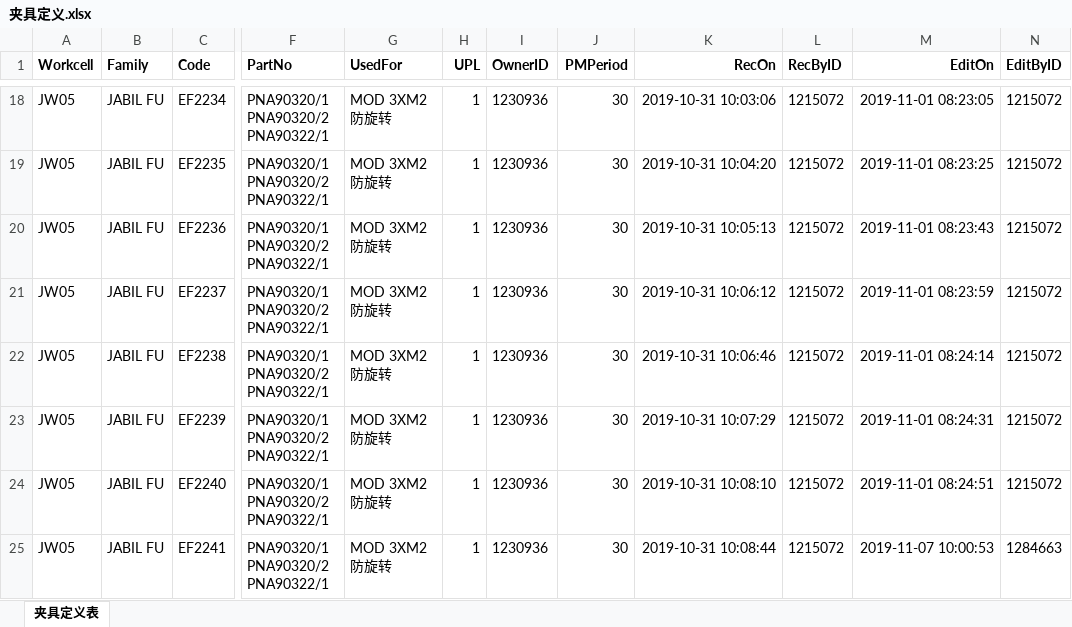
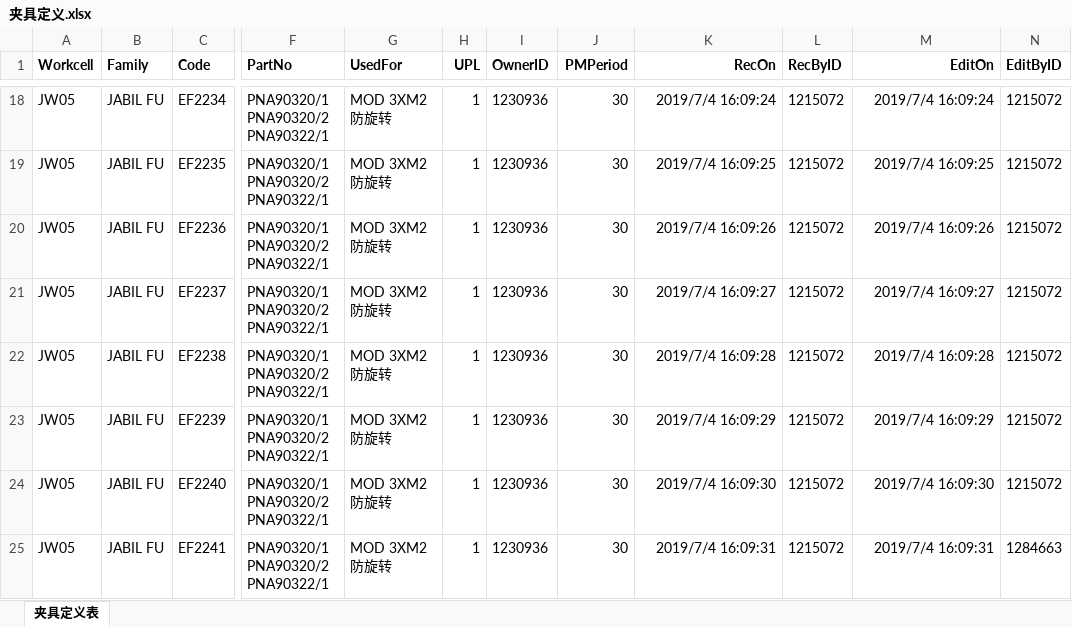
Before and after one commit to Banana-Boat/TMS, an Excel workbook: EXCEL/夹具定义.xlsx, sheet 夹具定义表, drawn as a sheet; only a part is shown, gaps mark what is left out; values as stored, in another font and other column widths than the file's, no borders; the diff covers the shown part only; the diff names each change by its address in the sheet, - before the commit and + after, or states it on an @@ line.

```diff
--- a/EXCEL/夹具定义.xlsx (sheet 夹具定义表)
+++ b/EXCEL/夹具定义.xlsx (sheet 夹具定义表)
-K18 (RecOn): 2019-10-31 10:03:06
+K18 (RecOn): 2019/7/4 16:09:24
-M18 (EditOn): 2019-11-01 08:23:05
+M18 (EditOn): 2019/7/4 16:09:24
-K19 (RecOn): 2019-10-31 10:04:20
+K19 (RecOn): 2019/7/4 16:09:25
-M19 (EditOn): 2019-11-01 08:23:25
+M19 (EditOn): 2019/7/4 16:09:25
-K20 (RecOn): 2019-10-31 10:05:13
+K20 (RecOn): 2019/7/4 16:09:26
-M20 (EditOn): 2019-11-01 08:23:43
+M20 (EditOn): 2019/7/4 16:09:26
-K21 (RecOn): 2019-10-31 10:06:12
+K21 (RecOn): 2019/7/4 16:09:27
-M21 (EditOn): 2019-11-01 08:23:59
+M21 (EditOn): 2019/7/4 16:09:27
-K22 (RecOn): 2019-10-31 10:06:46
+K22 (RecOn): 2019/7/4 16:09:28
-M22 (EditOn): 2019-11-01 08:24:14
+M22 (EditOn): 2019/7/4 16:09:28
-K23 (RecOn): 2019-10-31 10:07:29
+K23 (RecOn): 2019/7/4 16:09:29
-M23 (EditOn): 2019-11-01 08:24:31
+M23 (EditOn): 2019/7/4 16:09:29
-K24 (RecOn): 2019-10-31 10:08:10
+K24 (RecOn): 2019/7/4 16:09:30
-M24 (EditOn): 2019-11-01 08:24:51
+M24 (EditOn): 2019/7/4 16:09:30
-K25 (RecOn): 2019-10-31 10:08:44
+K25 (RecOn): 2019/7/4 16:09:31
-M25 (EditOn): 2019-11-07 10:00:53
+M25 (EditOn): 2019/7/4 16:09:31
```
Also changed, not shown: 32 edited cells elsewhere in this sheet, EXCEL/夹具定义模板.xlsx, EXCEL/夹具实体.xlsx, 11 other files.
